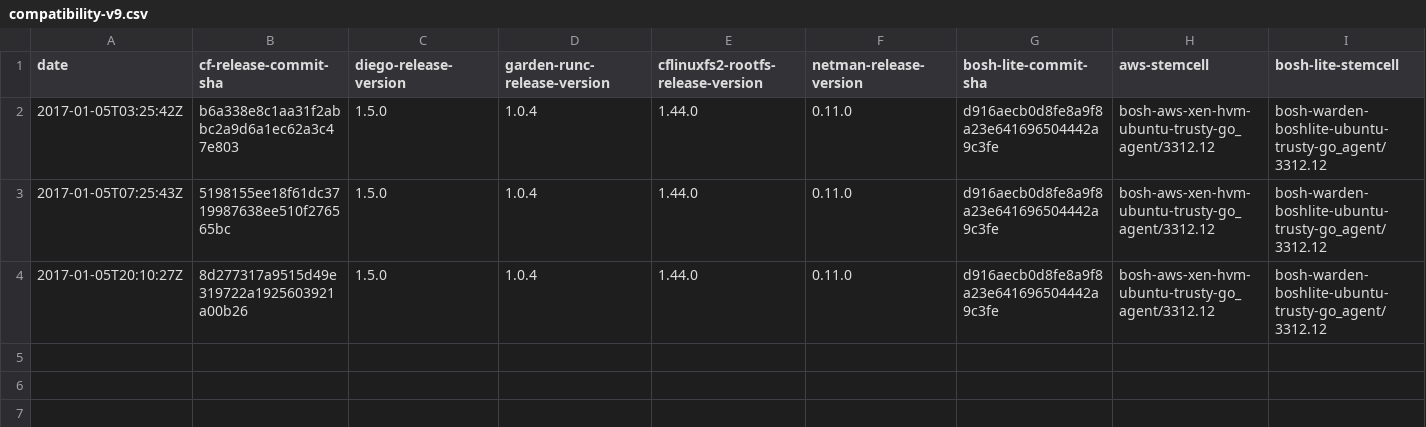
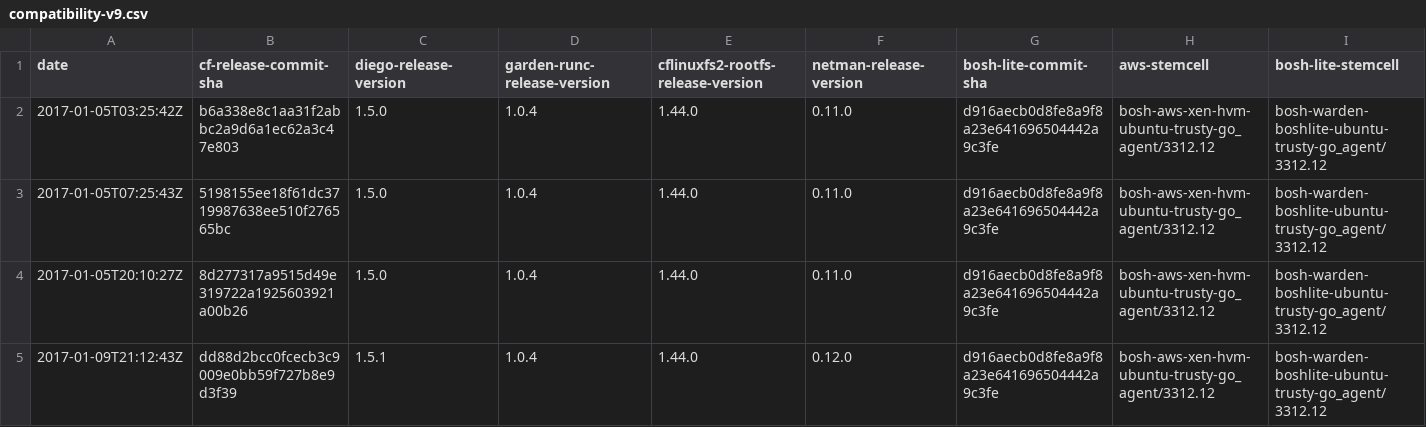
Before and after one commit to cloudfoundry-attic/diego-cf-compatibility, a CSV file: compatibility-v9.csv, drawn as a sheet; only a part is shown; rows hold the shown columns only; the diff names each change by its address in the sheet, - before the commit and + after, or states it on an @@ line.

Commit message:
Update compatibility-v9.csv

```diff
--- a/compatibility-v9.csv
+++ b/compatibility-v9.csv
+row 5: 2017-01-09T21:12:43Z | dd88d2bcc0fcecb3c9009e0bb59f727b8e9d3f39 | 1.5.1 | 1.0.4 | 1.44.0 | 0.12.0 | d916aecb0d8fe8a9f8a23e641696504442a9c3fe | bosh-aws-xen-hvm-ubuntu-trusty-go_agent/3312.12 | bosh-warden-boshlite-ubuntu-trusty-go_agent/3312.12
```
